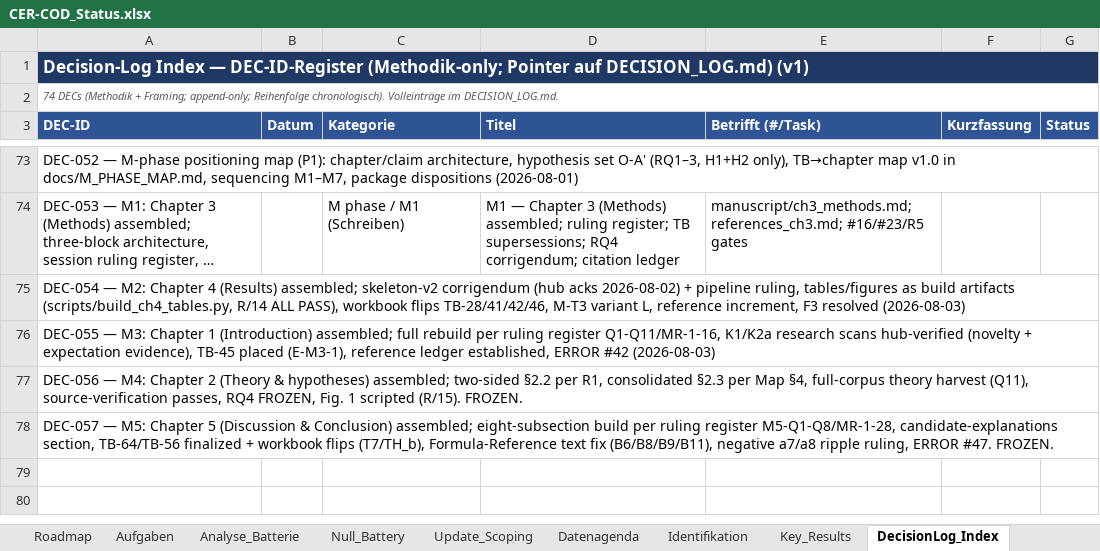
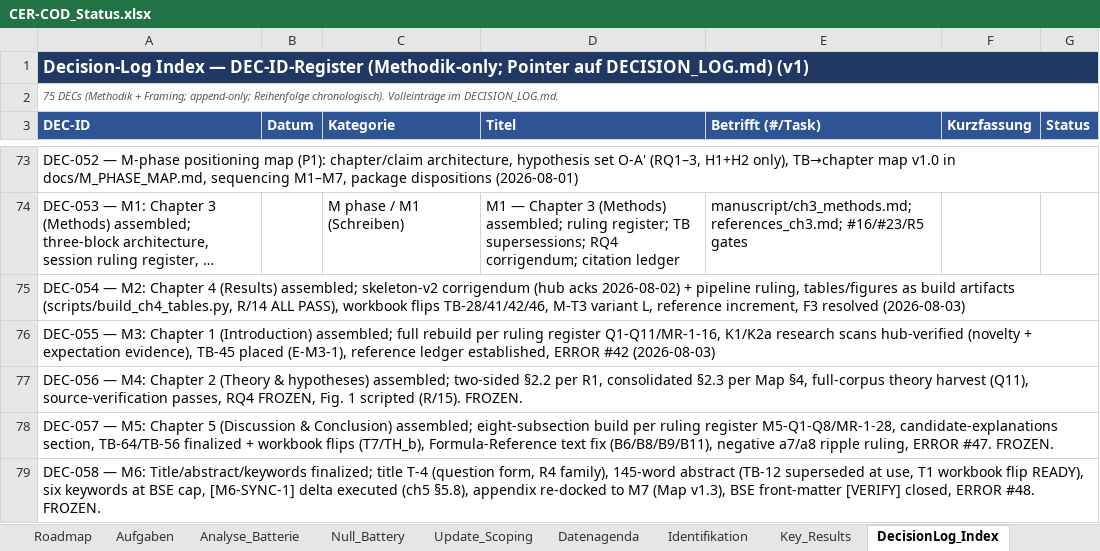
Before and after one commit to rwitte-wu-research/FOMA-CER-COD-Paris, an Excel workbook: docs/CER-COD_Status.xlsx, sheet DecisionLog_Index, drawn as a sheet; only a part is shown, gaps mark what is left out; long unchanged cells end in …; values as stored, in another font and other column widths than the file's, no borders; the diff names each change by its address in the sheet, - before the commit and + after, or states it on an @@ line.

```diff
--- a/docs/CER-COD_Status.xlsx (sheet DecisionLog_Index)
+++ b/docs/CER-COD_Status.xlsx (sheet DecisionLog_Index)
-A2 (DEC-ID): 74 DECs (Methodik…
+A2 (DEC-ID): 75 DECs (Methodik…
+row 79: DEC-058 — M6: Title/abstract/keywords finalized; title T-4 (question form, R4 family), 145-word abstract (TB-12 superseded at use, T1 workbook flip READY), six keywords at BSE cap, [M6-SYNC-1] delta executed (ch5 §5.8), appendix re-docked to M7 (Map v1.3), BSE front-matter [VERIFY] closed, ERROR #48. FROZEN.
```
Also changed, not shown: sheet Ablauf, output/T1_results_workbook.xlsx, 6 other files.
